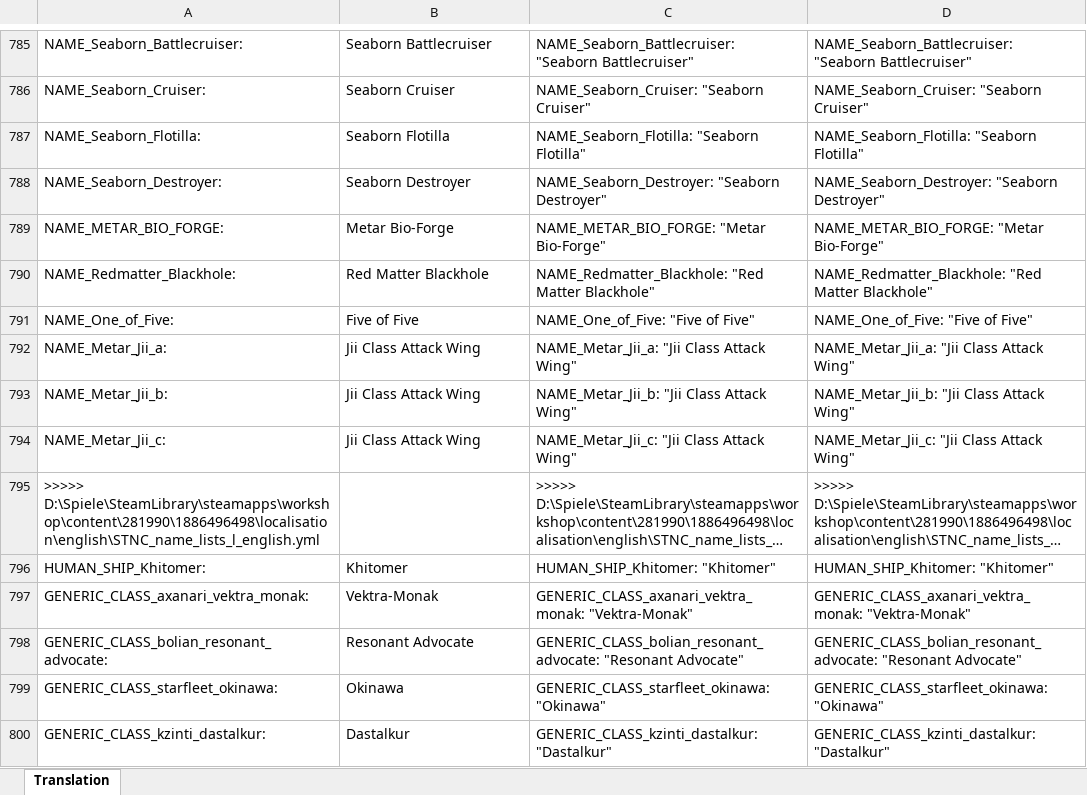
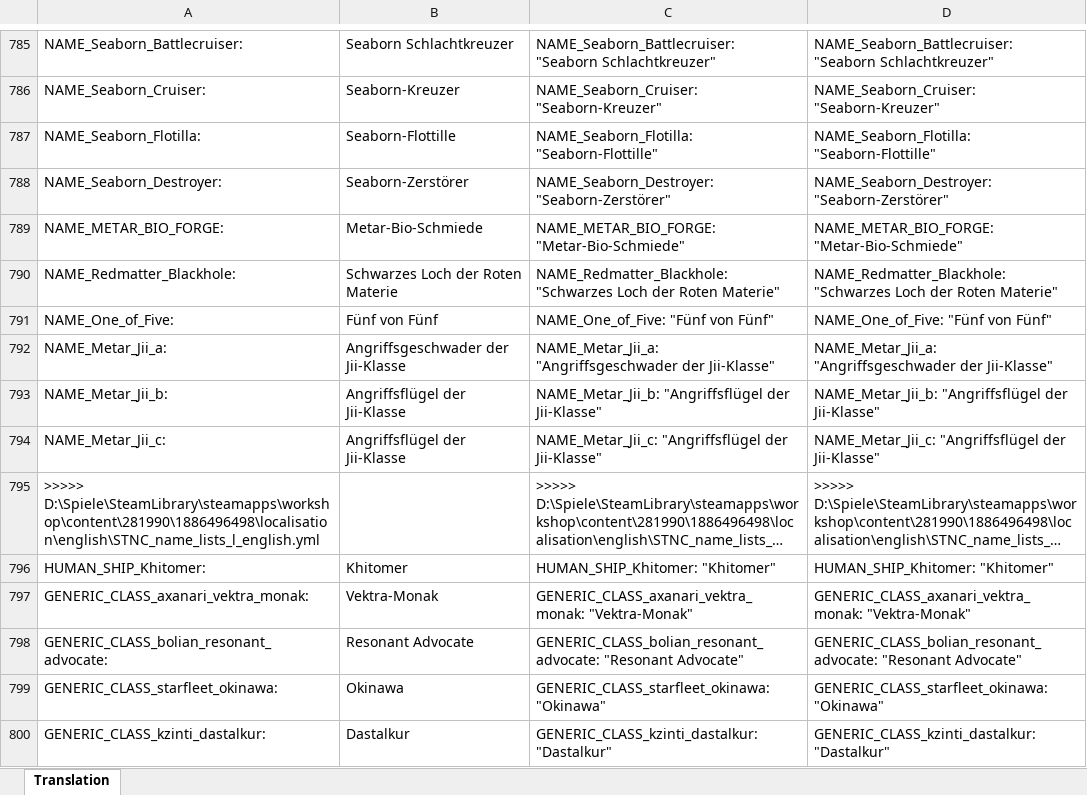
Before and after one commit to raubwuerger/Stellaris-StarTrek-NewCivilizations, an Excel workbook: 1886496498/excel/analysis.xlsx, sheet Translation, drawn as a sheet; only a part is shown, gaps mark what is left out; long unchanged cells end in …; values as stored, in another font and other column widths than the file's, no borders; the diff covers the shown part only; the diff names each change by its address in the sheet, - before the commit and + after, or states it on an @@ line.

```diff
--- a/1886496498/excel/analysis.xlsx (sheet Translation)
+++ b/1886496498/excel/analysis.xlsx (sheet Translation)
-B785: Seaborn Battlecruiser
+B785: Seaborn Schlachtkreuzer
-C785: NAME_Seaborn_Battlecruiser: "Seaborn Battlecruiser"
+C785: NAME_Seaborn_Battlecruiser: "Seaborn Schlachtkreuzer"
-D785: NAME_Seaborn_Battlecruiser: "Seaborn Battlecruiser"
+D785: NAME_Seaborn_Battlecruiser: "Seaborn Schlachtkreuzer"
-B786: Seaborn Cruiser
+B786: Seaborn-Kreuzer
-C786: NAME_Seaborn_Cruiser: "Seaborn Cruiser"
+C786: NAME_Seaborn_Cruiser: "Seaborn-Kreuzer"
-D786: NAME_Seaborn_Cruiser: "Seaborn Cruiser"
+D786: NAME_Seaborn_Cruiser: "Seaborn-Kreuzer"
-B787: Seaborn Flotilla
+B787: Seaborn-Flottille
-C787: NAME_Seaborn_Flotilla: "Seaborn Flotilla"
+C787: NAME_Seaborn_Flotilla: "Seaborn-Flottille"
-D787: NAME_Seaborn_Flotilla: "Seaborn Flotilla"
+D787: NAME_Seaborn_Flotilla: "Seaborn-Flottille"
-B788: Seaborn Destroyer
+B788: Seaborn-Zerstörer
-C788: NAME_Seaborn_Destroyer: "Seaborn Destroyer"
+C788: NAME_Seaborn_Destroyer: "Seaborn-Zerstörer"
-D788: NAME_Seaborn_Destroyer: "Seaborn Destroyer"
+D788: NAME_Seaborn_Destroyer: "Seaborn-Zerstörer"
-B789: Metar Bio-Forge
+B789: Metar-Bio-Schmiede
-C789: NAME_METAR_BIO_FORGE: "Metar Bio-Forge"
+C789: NAME_METAR_BIO_FORGE: "Metar-Bio-Schmiede"
-D789: NAME_METAR_BIO_FORGE: "Metar Bio-Forge"
+D789: NAME_METAR_BIO_FORGE: "Metar-Bio-Schmiede"
-B790: Red Matter Blackhole
+B790: Schwarzes Loch der Roten Materie
-C790: NAME_Redmatter_Blackhole: "Red Matter Blackhole"
+C790: NAME_Redmatter_Blackhole: "Schwarzes Loch der Roten Materie"
-D790: NAME_Redmatter_Blackhole: "Red Matter Blackhole"
+D790: NAME_Redmatter_Blackhole: "Schwarzes Loch der Roten Materie"
-B791: Five of Five
+B791: Fünf von Fünf
-C791: NAME_One_of_Five: "Five of Five"
+C791: NAME_One_of_Five: "Fünf von Fünf"
-D791: NAME_One_of_Five: "Five of Five"
+D791: NAME_One_of_Five: "Fünf von Fünf"
-B792: Jii Class Attack Wing
+B792: Angriffsgeschwader der Jii-Klasse
-C792: NAME_Metar_Jii_a: "Jii Class Attack Wing"
+C792: NAME_Metar_Jii_a: "Angriffsgeschwader der Jii-Klasse"
-D792: NAME_Metar_Jii_a: "Jii Class Attack Wing"
+D792: NAME_Metar_Jii_a: "Angriffsgeschwader der Jii-Klasse"
-B793:B794: Jii Class Attack Wing
+B793:B794: Angriffsflügel der Jii-Klasse
-C793: NAME_Metar_Jii_b: "Jii Class Attack Wing"
+C793: NAME_Metar_Jii_b: "Angriffsflügel der Jii-Klasse"
-D793: NAME_Metar_Jii_b: "Jii Class Attack Wing"
+D793: NAME_Metar_Jii_b: "Angriffsflügel der Jii-Klasse"
-C794: NAME_Metar_Jii_c: "Jii Class Attack Wing"
+C794: NAME_Metar_Jii_c: "Angriffsflügel der Jii-Klasse"
-D794: NAME_Metar_Jii_c: "Jii Class Attack Wing"
+D794: NAME_Metar_Jii_c: "Angriffsflügel der Jii-Klasse"
```
Also changed, not shown: 63 edited cells elsewhere in this sheet.
